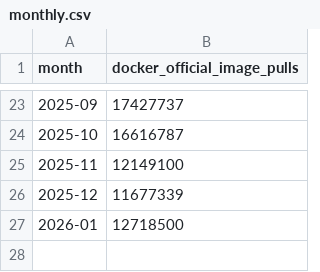
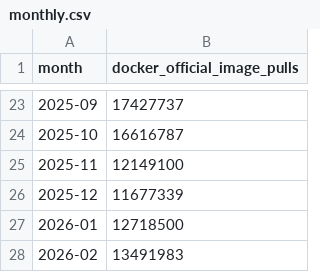
Before and after one commit to robertsilen/mariadb-adoption-index, a CSV file: data/docker_official_image_pulls/monthly.csv, drawn as a sheet; only a part is shown, gaps mark what is left out; the diff names each change by its address in the sheet, - before the commit and + after, or states it on an @@ line.

```diff
--- a/data/docker_official_image_pulls/monthly.csv
+++ b/data/docker_official_image_pulls/monthly.csv
+row 28: 2026-02 | 13491983
```
Also changed, not shown: data/instagram_followers_foundation/monthly.csv, data/linkedin_followers_foundation/monthly.csv, 8 other files.
